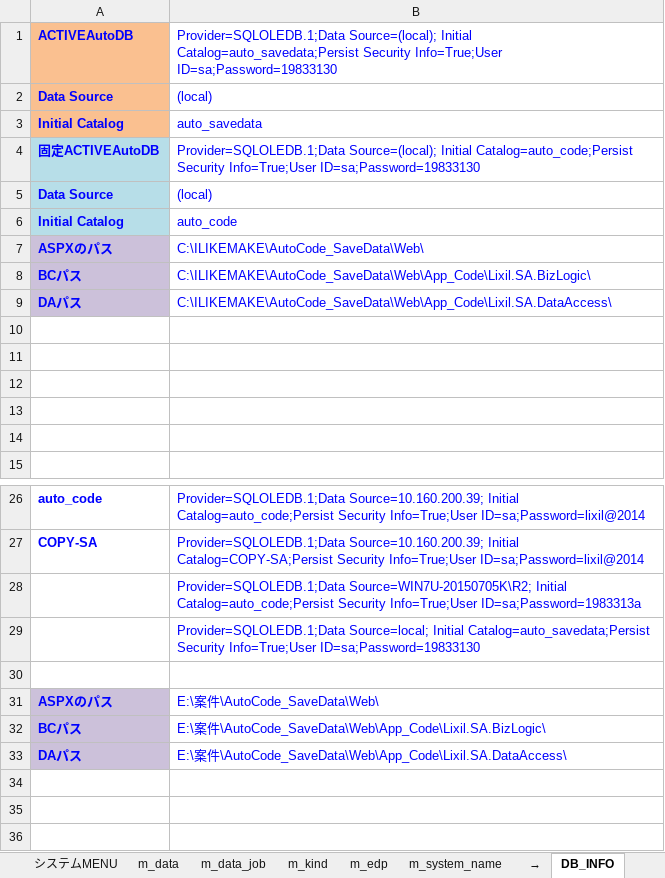
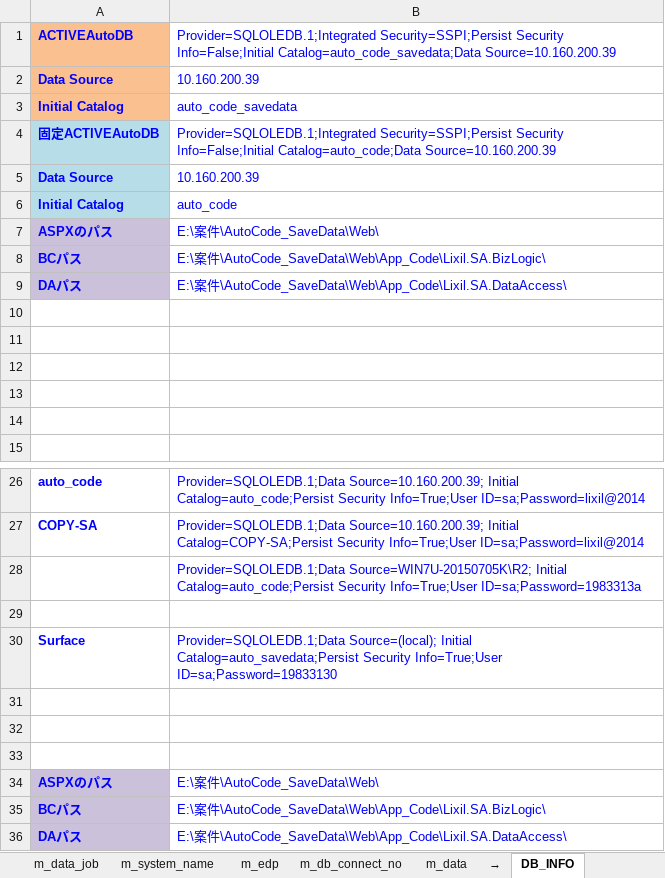
Before and after one commit to lengqing2010/AutoCode_Table, an Excel workbook: テーブル定義書(自動) _資料保存.xlsm, sheet DB_INFO, drawn as a sheet; only a part is shown, gaps mark what is left out; values as stored, in another font and other column widths than the file's, no borders; the diff names each change by its address in the sheet, - before the commit and + after, or states it on an @@ line.

```diff
--- a/テーブル定義書(自動) _資料保存.xlsm (sheet DB_INFO)
+++ b/テーブル定義書(自動) _資料保存.xlsm (sheet DB_INFO)
-sheet tab: m_kind
+sheet tab: m_db_connect_no
@@ sheet tab order changed: m_data_job | m_system_name | m_edp | m_db_connect_no | m_data | → | DB_INFO @@
-B1: Provider=SQLOLEDB.1;Data Source=(local); Initial Catalog=auto_savedata;Persist Security Info=True;User ID=sa;Password=19833130
+B1: Provider=SQLOLEDB.1;Integrated Security=SSPI;Persist Security Info=False;Initial Catalog=auto_code_savedata;Data Source=10.160.200.39
-B2: (local)
+B2: 10.160.200.39
-B3: auto_savedata
+B3: auto_code_savedata
-B4: Provider=SQLOLEDB.1;Data Source=(local); Initial Catalog=auto_code;Persist Security Info=True;User ID=sa;Password=19833130
+B4: Provider=SQLOLEDB.1;Integrated Security=SSPI;Persist Security Info=False;Initial Catalog=auto_code;Data Source=10.160.200.39
-B5: (local)
+B5: 10.160.200.39
-B7: C:\ILIKEMAKE\AutoCode_SaveData\Web\
+B7: E:\案件\AutoCode_SaveData\Web\
-B8: C:\ILIKEMAKE\AutoCode_SaveData\Web\App_Code\Lixil.SA.BizLogic\
+B8: E:\案件\AutoCode_SaveData\Web\App_Code\Lixil.SA.BizLogic\
-B9: C:\ILIKEMAKE\AutoCode_SaveData\Web\App_Code\Lixil.SA.DataAccess\
+B9: E:\案件\AutoCode_SaveData\Web\App_Code\Lixil.SA.DataAccess\
-B29: Provider=SQLOLEDB.1;Data Source=local; Initial Catalog=auto_savedata;Persist Security Info=True;User ID=sa;Password=19833130
+B29: (empty)
+row 30: Surface | Provider=SQLOLEDB.1;Data Source=(local); Initial Catalog=auto_savedata;Persist Security Info=True;User ID=sa;Password=19833130
+row 31: (empty)
+row 32: (empty)
```
Also changed, not shown: sheet m_data_job, sheet m_system_name, charts or pictures.
